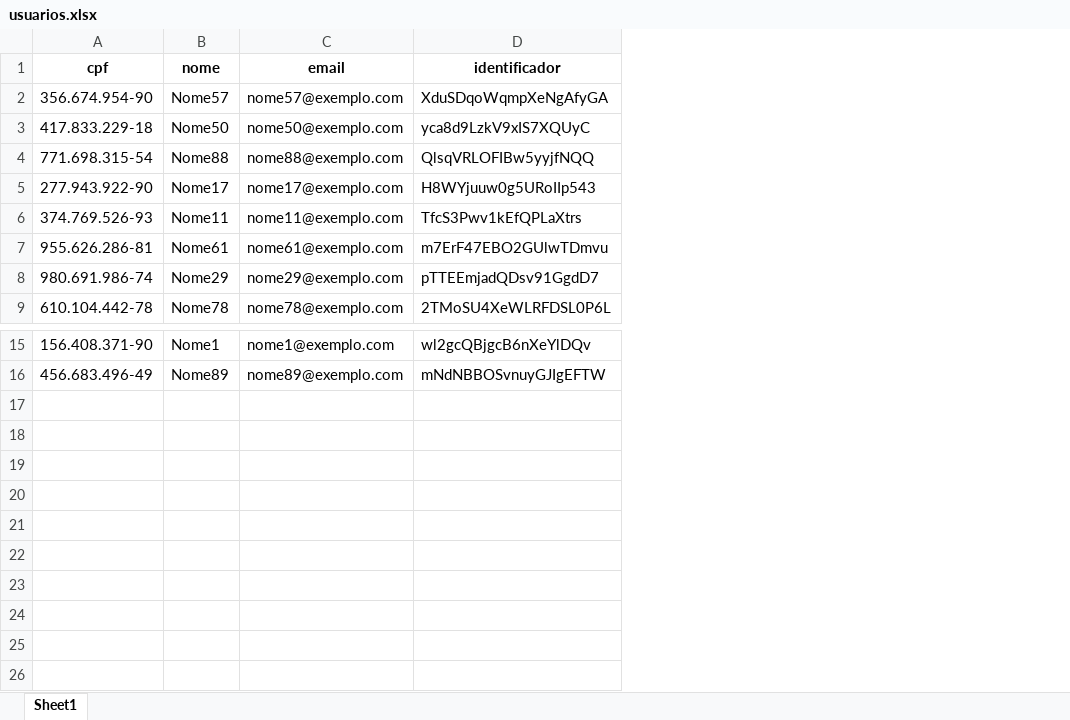
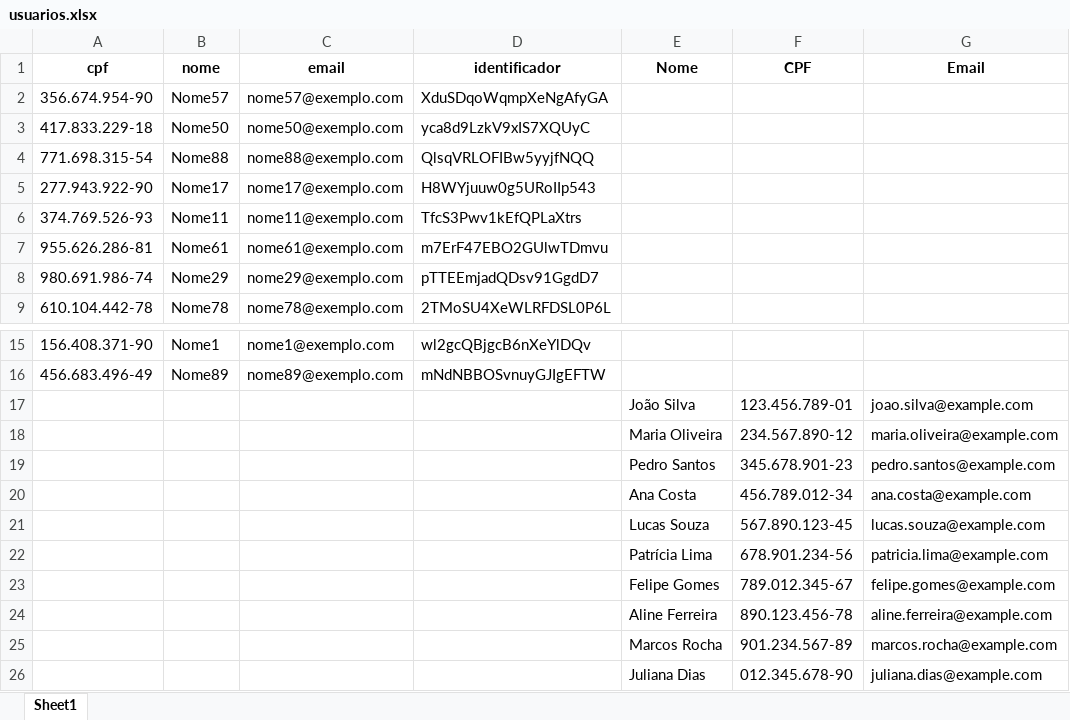
Before and after one commit to TcheloBorgas/Certificado, an Excel workbook: usuarios.xlsx, sheet Sheet1, drawn as a sheet; only a part is shown, gaps mark what is left out; values as stored, in another font and other column widths than the file's, no borders; the diff names each change by its address in the sheet, - before the commit and + after, or states it on an @@ line.

```diff
--- a/usuarios.xlsx (sheet Sheet1)
+++ b/usuarios.xlsx (sheet Sheet1)
+column E (Nome), empty
+column F (CPF), empty
+column G (Email), empty
+row 17:  |  |  |  | João Silva | 123.456.789-01 | joao.silva@example.com
+row 18:  |  |  |  | Maria Oliveira | 234.567.890-12 | maria.oliveira@example.com
+row 19:  |  |  |  | Pedro Santos | 345.678.901-23 | pedro.santos@example.com
+row 20:  |  |  |  | Ana Costa | 456.789.012-34 | ana.costa@example.com
+row 21:  |  |  |  | Lucas Souza | 567.890.123-45 | lucas.souza@example.com
+row 22:  |  |  |  | Patrícia Lima | 678.901.234-56 | patricia.lima@example.com
+row 23:  |  |  |  | Felipe Gomes | 789.012.345-67 | felipe.gomes@example.com
+row 24:  |  |  |  | Aline Ferreira | 890.123.456-78 | aline.ferreira@example.com
+row 25:  |  |  |  | Marcos Rocha | 901.234.567-89 | marcos.rocha@example.com
+row 26:  |  |  |  | Juliana Dias | 012.345.678-90 | juliana.dias@example.com
```
